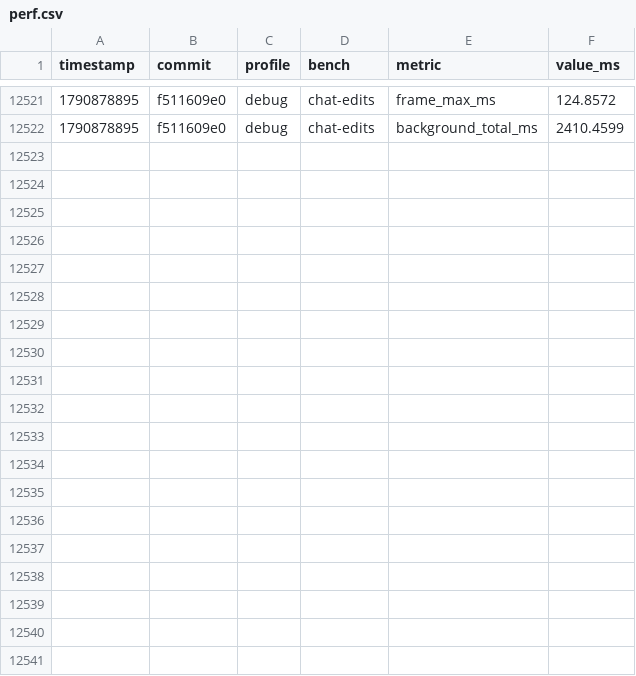
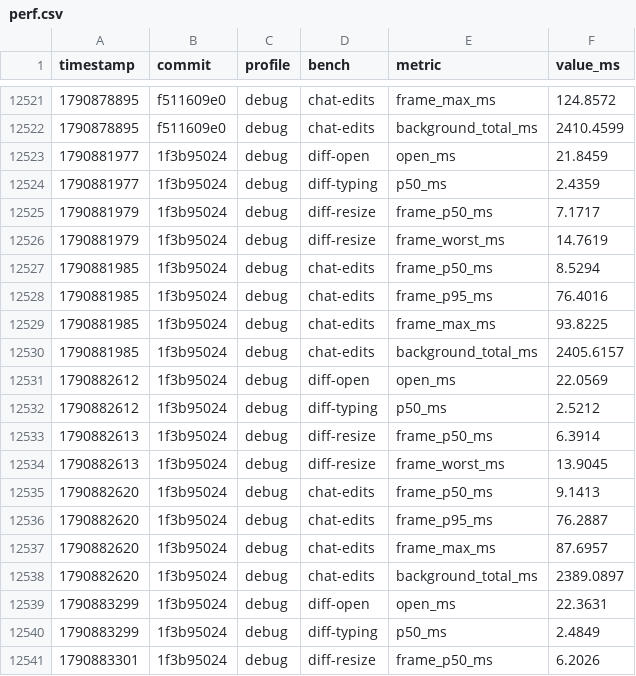
Before and after one commit to JetBrains/himark, a CSV file: perf.csv, drawn as a sheet; only a part is shown, gaps mark what is left out; the diff covers the shown part only.

```diff
--- a/perf.csv
+++ b/perf.csv
@@ -12522 +12522,20 @@ timestamp,commit,profile,bench,metric,value_ms
 1790878895,f511609e0,debug,chat-edits,background_total_ms,2410.4599
+1790881977,1f3b95024,debug,diff-open,open_ms,21.8459
+1790881977,1f3b95024,debug,diff-typing,p50_ms,2.4359
+1790881979,1f3b95024,debug,diff-resize,frame_p50_ms,7.1717
+1790881979,1f3b95024,debug,diff-resize,frame_worst_ms,14.7619
+1790881985,1f3b95024,debug,chat-edits,frame_p50_ms,8.5294
+1790881985,1f3b95024,debug,chat-edits,frame_p95_ms,76.4016
+1790881985,1f3b95024,debug,chat-edits,frame_max_ms,93.8225
+1790881985,1f3b95024,debug,chat-edits,background_total_ms,2405.6157
+1790882612,1f3b95024,debug,diff-open,open_ms,22.0569
+1790882612,1f3b95024,debug,diff-typing,p50_ms,2.5212
+1790882613,1f3b95024,debug,diff-resize,frame_p50_ms,6.3914
+1790882613,1f3b95024,debug,diff-resize,frame_worst_ms,13.9045
+1790882620,1f3b95024,debug,chat-edits,frame_p50_ms,9.1413
+1790882620,1f3b95024,debug,chat-edits,frame_p95_ms,76.2887
+1790882620,1f3b95024,debug,chat-edits,frame_max_ms,87.6957
+1790882620,1f3b95024,debug,chat-edits,background_total_ms,2389.0897
+1790883299,1f3b95024,debug,diff-open,open_ms,22.3631
+1790883299,1f3b95024,debug,diff-typing,p50_ms,2.4849
+1790883301,1f3b95024,debug,diff-resize,frame_p50_ms,6.2026
```
Also changed, not shown: 13 added rows elsewhere in this file, 50 other files.
